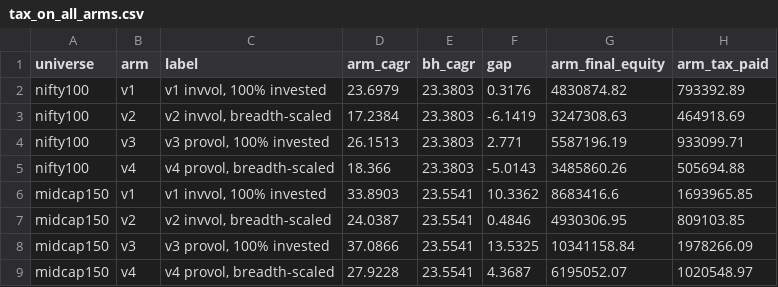
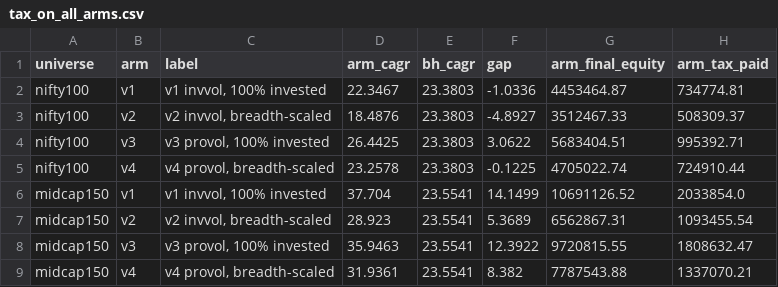
Before and after one commit to sidharthjatt/predictive-engine, a CSV file: diagnostics/tax_on_all_arms.csv, drawn as a sheet; only a part is shown; the diff covers the shown part only.

Commit message:
Regenerate the published diagnostics on the 2026-10-10 data delivery
From the four cadence-20 runs of 2026-10-10 (research and tradeable, tax off and
on, all nine universes, arms v1-v4): tax_on_all_arms.csv,
tradeable_tax_all_arms.csv, cells_20261010.csv and, against the previous
delivery, cells_prev_vs_20261010.csv. Rerun on the same data: the impact sweep
for all 36 arm and universe pairs, overdraft_on_tax_day, selection_margin_20261010,
survivorship_attribution (same 15 cells, new research tax-on run) and the
midcap150 and nifty100 jackknife records. check_all rewrote the checkA, checkB,
leakage and TOP_N records.

```diff
--- a/diagnostics/tax_on_all_arms.csv
+++ b/diagnostics/tax_on_all_arms.csv
@@ -1,9 +1,9 @@
 universe,arm,label,arm_cagr,bh_cagr,gap,arm_final_equity,arm_tax_paid
-nifty100,v1,"v1 invvol, 100% invested",23.6979,23.3803,0.3176,4830874.82,793392.89
-nifty100,v2,"v2 invvol, breadth-scaled",17.2384,23.3803,-6.1419,3247308.63,464918.69
-nifty100,v3,"v3 provol, 100% invested",26.1513,23.3803,2.771,5587196.19,933099.71
-nifty100,v4,"v4 provol, breadth-scaled",18.366,23.3803,-5.0143,3485860.26,505694.88
-midcap150,v1,"v1 invvol, 100% invested",33.8903,23.5541,10.3362,8683416.6,1693965.85
-midcap150,v2,"v2 invvol, breadth-scaled",24.0387,23.5541,0.4846,4930306.95,809103.85
-midcap150,v3,"v3 provol, 100% invested",37.0866,23.5541,13.5325,10341158.84,1978266.09
-midcap150,v4,"v4 provol, breadth-scaled",27.9228,23.5541,4.3687,6195052.07,1020548.97
+nifty100,v1,"v1 invvol, 100% invested",22.3467,23.3803,-1.0336,4453464.87,734774.81
+nifty100,v2,"v2 invvol, breadth-scaled",18.4876,23.3803,-4.8927,3512467.33,508309.37
+nifty100,v3,"v3 provol, 100% invested",26.4425,23.3803,3.0622,5683404.51,995392.71
+nifty100,v4,"v4 provol, breadth-scaled",23.2578,23.3803,-0.1225,4705022.74,724910.44
+midcap150,v1,"v1 invvol, 100% invested",37.704,23.5541,14.1499,10691126.52,2033854.0
+midcap150,v2,"v2 invvol, breadth-scaled",28.923,23.5541,5.3689,6562867.31,1093455.54
+midcap150,v3,"v3 provol, 100% invested",35.9463,23.5541,12.3922,9720815.55,1808632.47
+midcap150,v4,"v4 provol, breadth-scaled",31.9361,23.5541,8.382,7787543.88,1337070.21
```
Also changed, not shown: 4 added rows and 96 edited cells elsewhere in this file, diagnostics/impact_sweep_midcap150_v2.csv, diagnostics/impact_sweep_nifty200_v2.csv, 52 other files.
